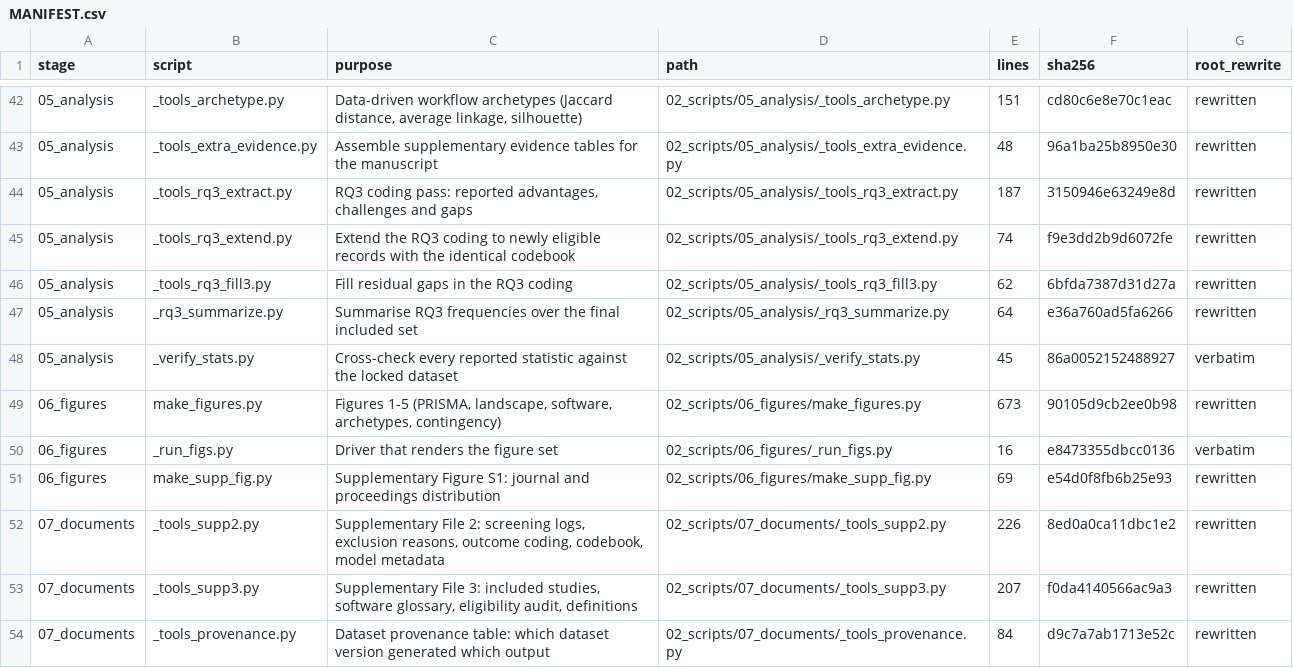
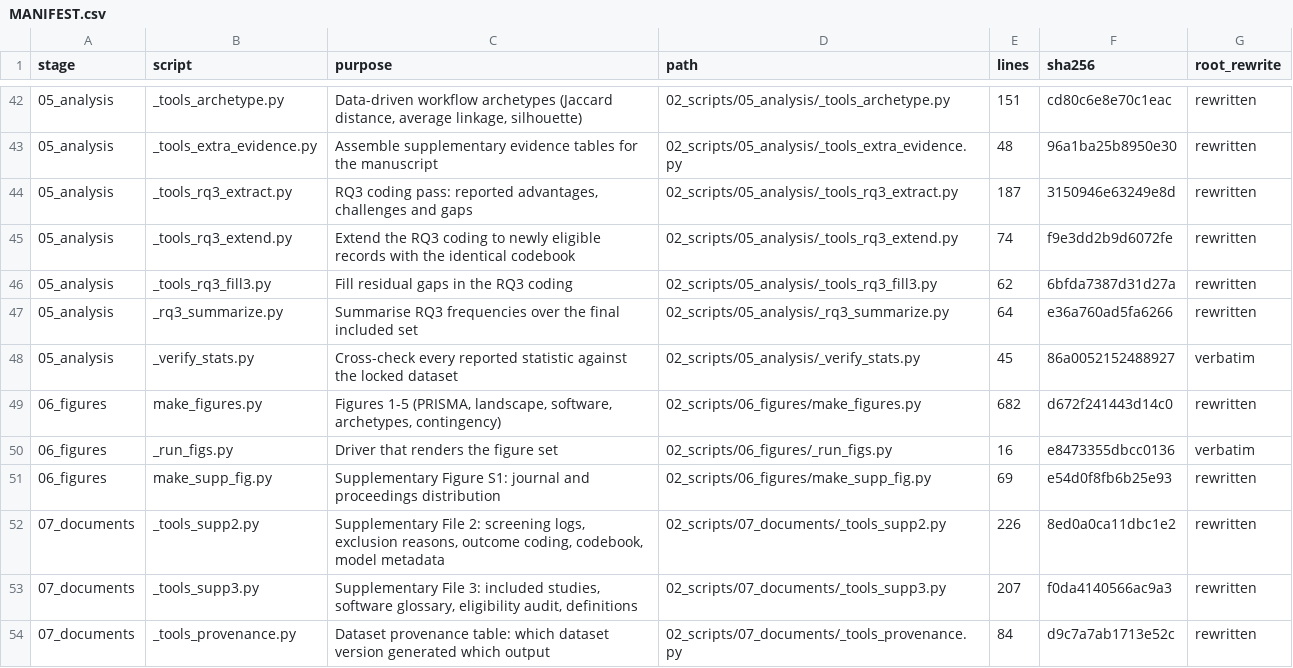
Before and after one commit to Qihang-He/nondental-3d-software-scoping-review, a CSV file: 02_scripts/MANIFEST.csv, drawn as a sheet; only a part is shown, gaps mark what is left out.

Commit message:
Sync verification scripts and PRISMA exclusion breakdown (n = 853)

```diff
--- a/02_scripts/MANIFEST.csv
+++ b/02_scripts/MANIFEST.csv
@@ -48,3 +48,3 @@
 05_analysis,_verify_stats.py,Cross-check every reported statistic against the locked dataset,02_scripts/05_analysis/_verify_stats.py,45,86a0052152488927,verbatim
-06_figures,make_figures.py,"Figures 1-5 (PRISMA, landscape, software, archetypes, contingency)",02_scripts/06_figures/make_figures.py,673,90105d9cb2ee0b98,rewritten
+06_figures,make_figures.py,"Figures 1-5 (PRISMA, landscape, software, archetypes, contingency)",02_scripts/06_figures/make_figures.py,682,d672f241443d14c0,rewritten
 06_figures,_run_figs.py,Driver that renders the figure set,02_scripts/06_figures/_run_figs.py,16,e8473355dbcc0136,verbatim
```
Also changed, not shown: 30 other files.
